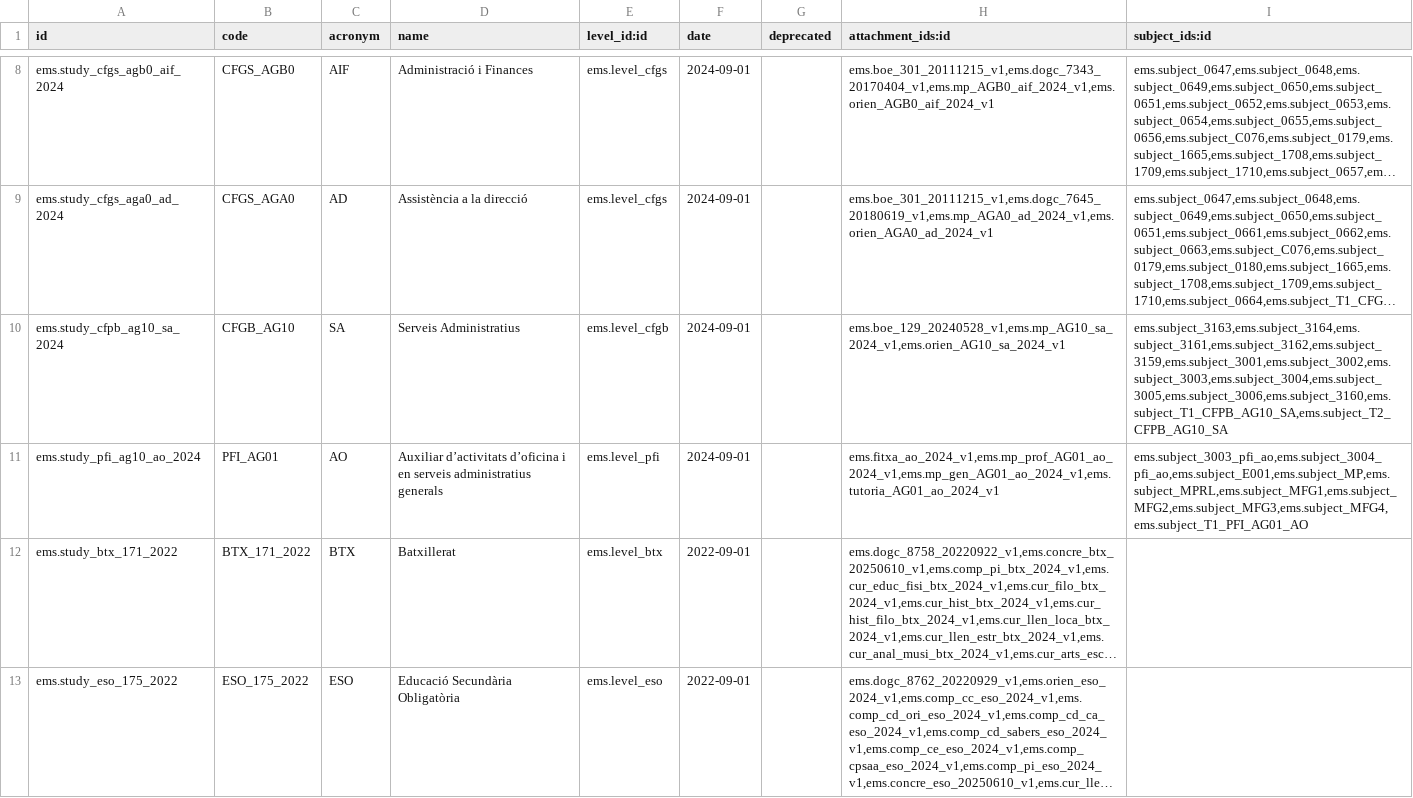
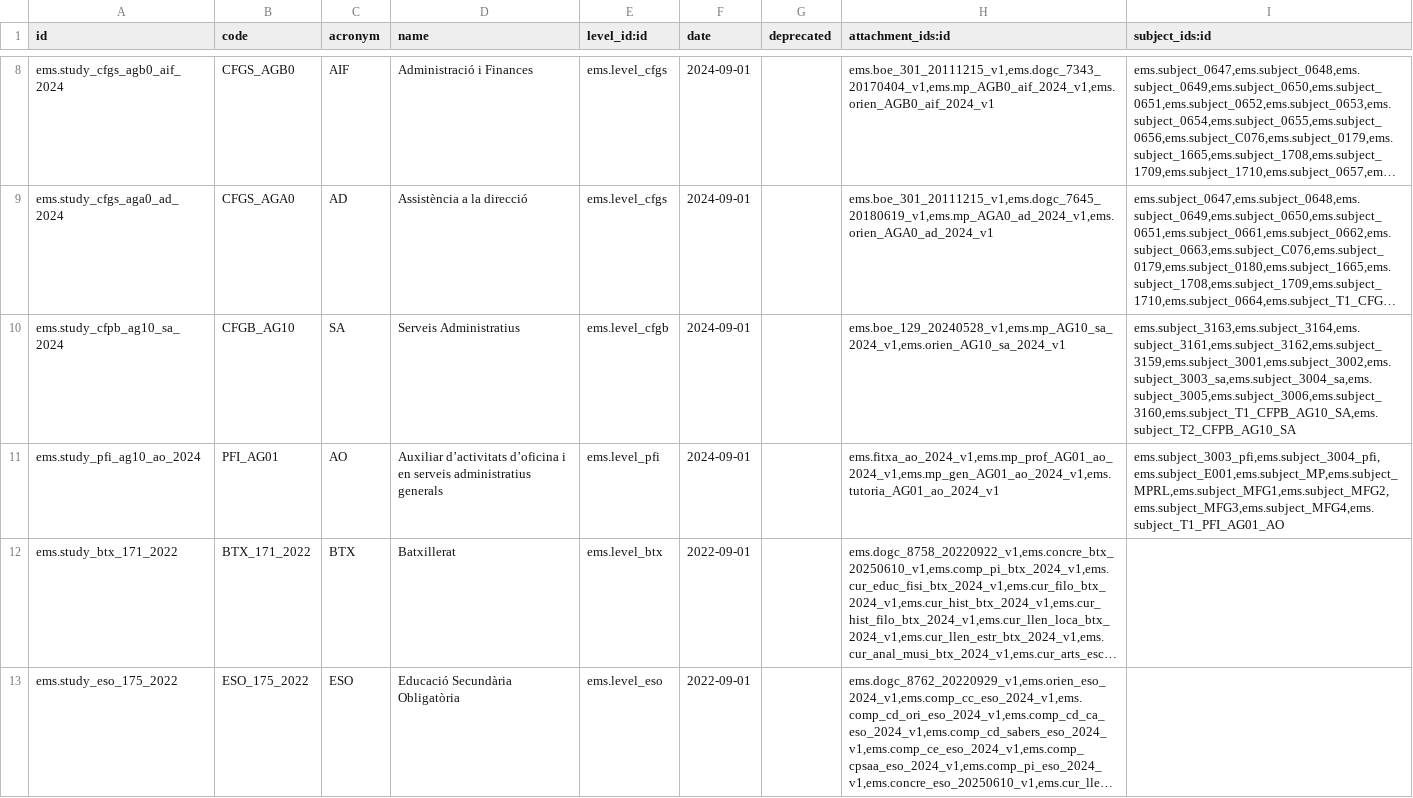
Before and after one commit to ElPuig/EMS, a CSV file: data/cat/ems.study.csv, drawn as a sheet; only a part is shown, gaps mark what is left out; long unchanged cells end in …; the diff names each change by its address in the sheet, - before the commit and + after, or states it on an @@ line.

```diff
--- a/data/cat/ems.study.csv
+++ b/data/cat/ems.study.csv
-I10 (subject_ids:id): ems.subject_3163,ems.subject_3164,ems.subject_3161,ems.subject_3162,ems.subject_3159,ems.subject_3001,ems.subject_3002,ems.subject_3003,ems.subject_3004,ems.subject_3005,ems.subject_3006,ems.subject_3160,ems.subject_T1_CFPB_AG10_SA,ems.subject_T2_CFPB_AG10_SA
+I10 (subject_ids:id): ems.subject_3163,ems.subject_3164,ems.subject_3161,ems.subject_3162,ems.subject_3159,ems.subject_3001,ems.subject_3002,ems.subject_3003_sa,ems.subject_3004_sa,ems.subject_3005,ems.subject_3006,ems.subject_3160,ems.subject_T1_CFPB_AG10_SA,ems.subject_T2_CFPB_AG10_SA
-I11 (subject_ids:id): ems.subject_3003_pfi_ao,ems.subject_3004_pfi_ao,ems.subject_E001,ems.subject_MP,ems.subject_MPRL,ems.subject_MFG1,ems.subject_MFG2,ems.subject_MFG3,ems.subject_MFG4,ems.subject_T1_PFI_AG01_AO
+I11 (subject_ids:id): ems.subject_3003_pfi,ems.subject_3004_pfi,ems.subject_E001,ems.subject_MP,ems.subject_MPRL,ems.subject_MFG1,ems.subject_MFG2,ems.subject_MFG3,ems.subject_MFG4,ems.subject_T1_PFI_AG01_AO
```
Also changed, not shown: data/cat/ems.outcome.csv, data/cat/ems.subject.csv, 15 other files.
